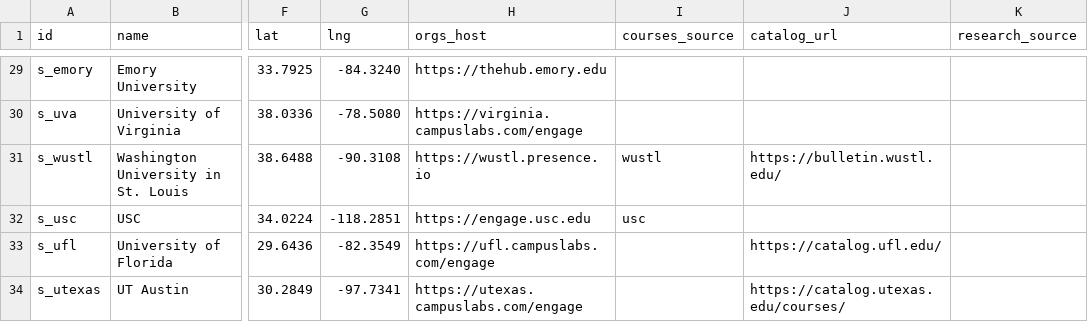
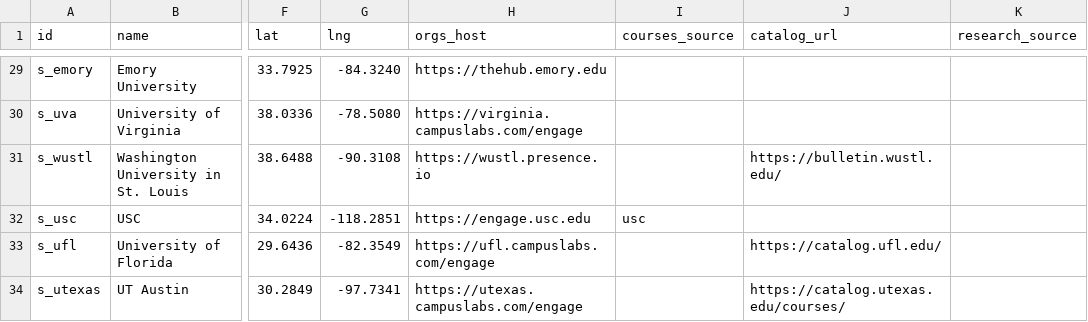
Before and after one commit to chaeyeon573/lumi, a CSV file: server/data/schools-collect.csv, drawn as a sheet; only a part is shown, gaps mark what is left out; the diff names each change by its address in the sheet, - before the commit and + after, or states it on an @@ line.

```diff
--- a/server/data/schools-collect.csv
+++ b/server/data/schools-collect.csv
-I31 (courses_source): wustl
+I31 (courses_source): (empty)
```
Also changed, not shown: 2 other files.
